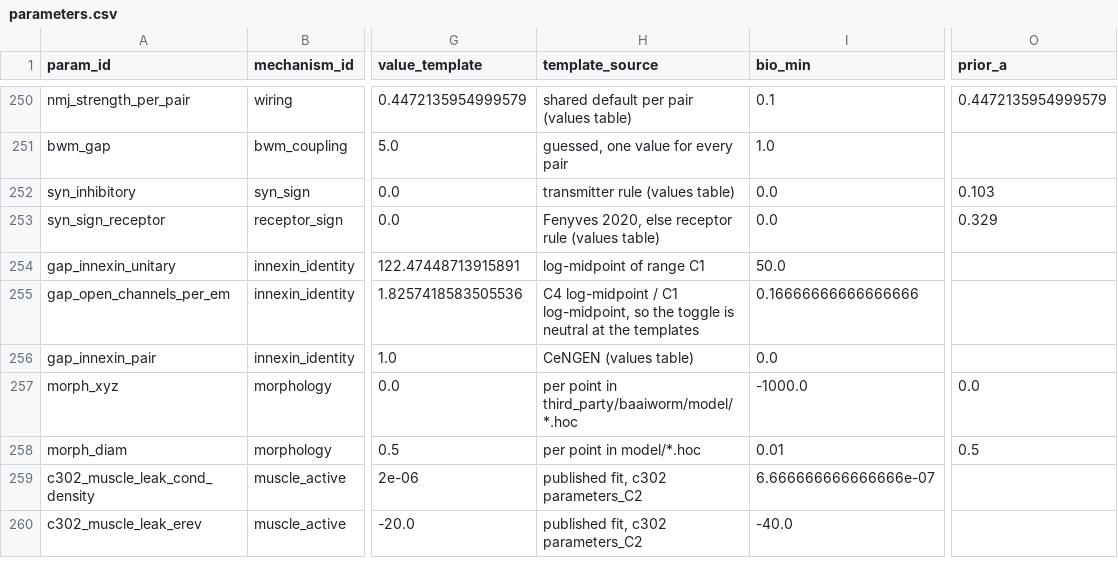
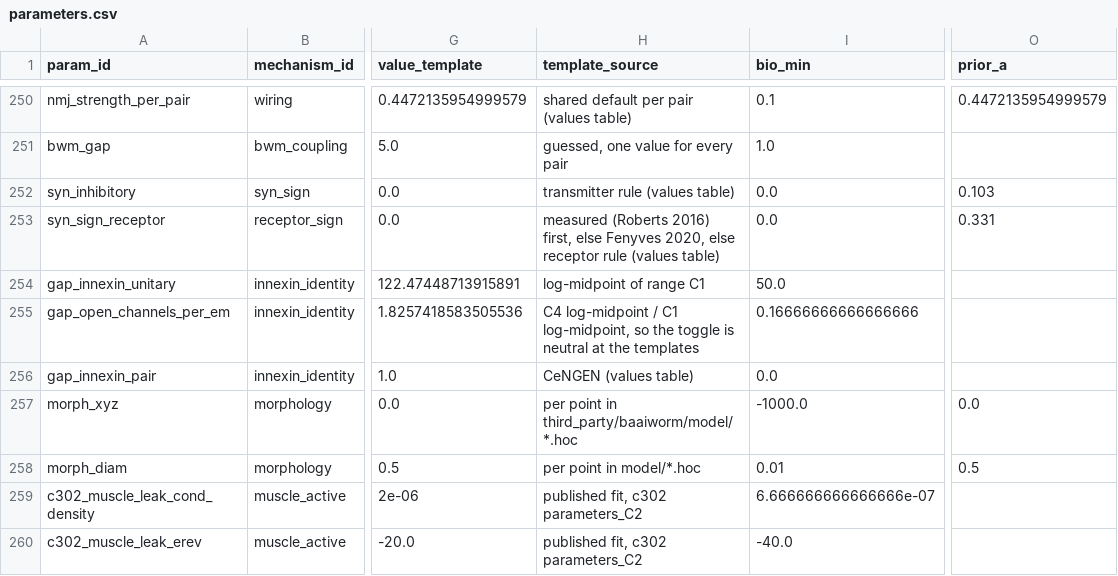
Before and after one commit to bengreff/fly-emulation, a CSV file: data/worm/model/parameters.csv, drawn as a sheet; only a part is shown, gaps mark what is left out; the diff names each change by its address in the sheet, - before the commit and + after, or states it on an @@ line.

```diff
--- a/data/worm/model/parameters.csv
+++ b/data/worm/model/parameters.csv
-H253 (template_source): Fenyves 2020,…
+H253 (template_source): measured (Roberts 2016) first, else Fenyves 2020,…
-O253 (prior_a): 0.329
+O253 (prior_a): 0.331
```
Also changed, not shown: data/worm/model/values/syn_sign_receptor.csv, 10 other files.
